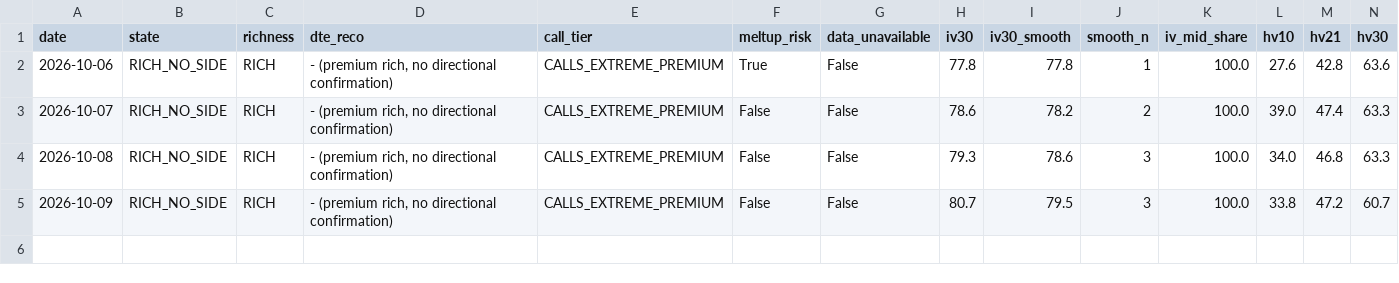
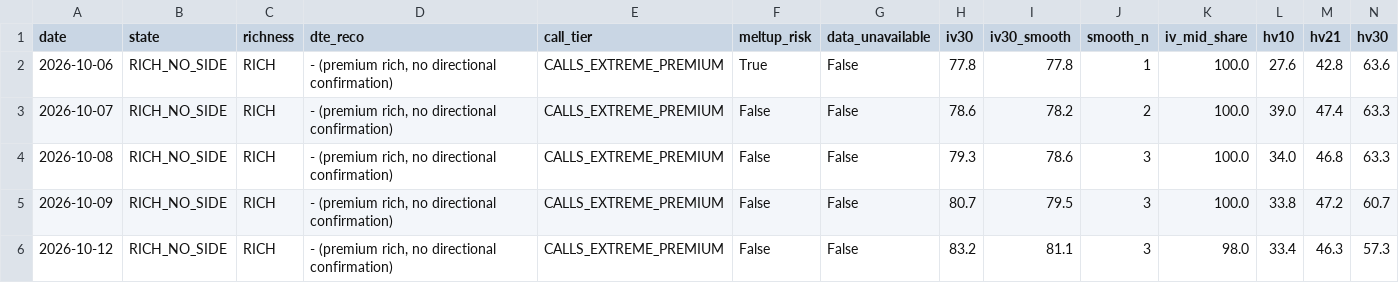
Before and after one commit to rellitch/mstr-overlay, a CSV file: asst_overlay_log.csv, drawn as a sheet; only a part is shown; rows hold the shown columns only; the diff names each change by its address in the sheet, - before the commit and + after, or states it on an @@ line.

```diff
--- a/asst_overlay_log.csv
+++ b/asst_overlay_log.csv
+row 6: 2026-10-12 | RICH_NO_SIDE | RICH | - (premium rich, no directional confirmation) | CALLS_EXTREME_PREMIUM | False | False | 83.2 | 81.1 | 3 | 98.0 | 33.4 | 46.3 | 57.3
```
Also changed, not shown: mstr_overlay_log.csv, 3 other files.
